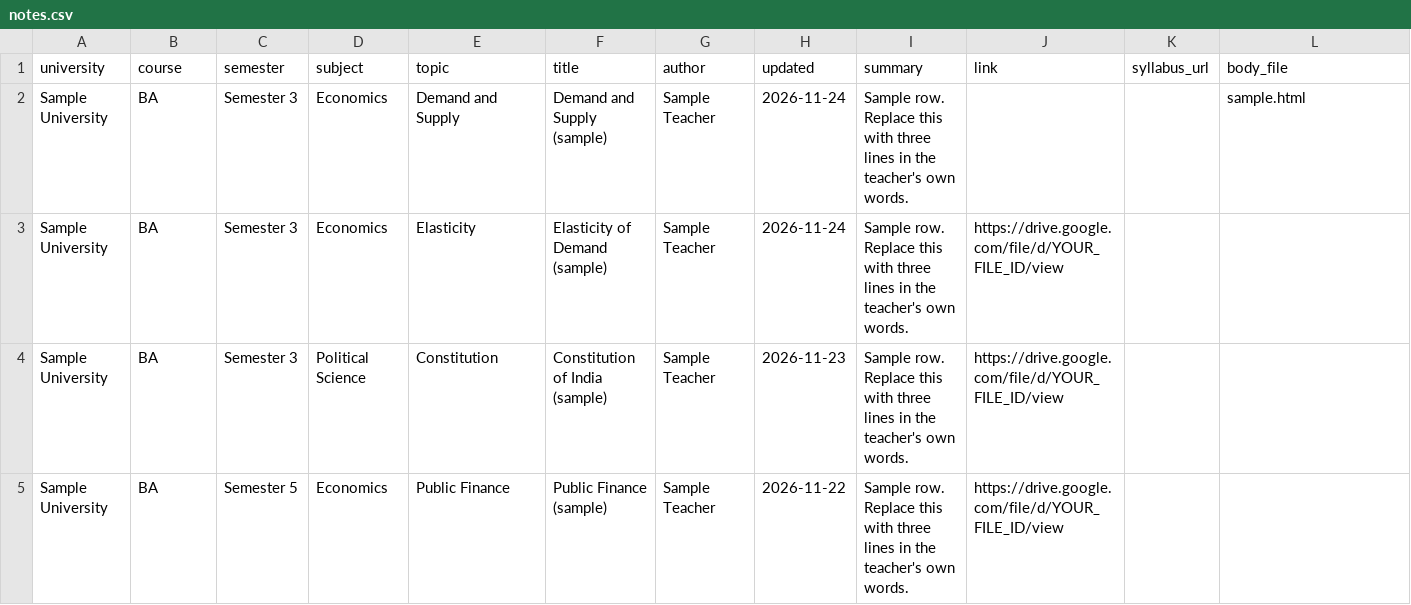
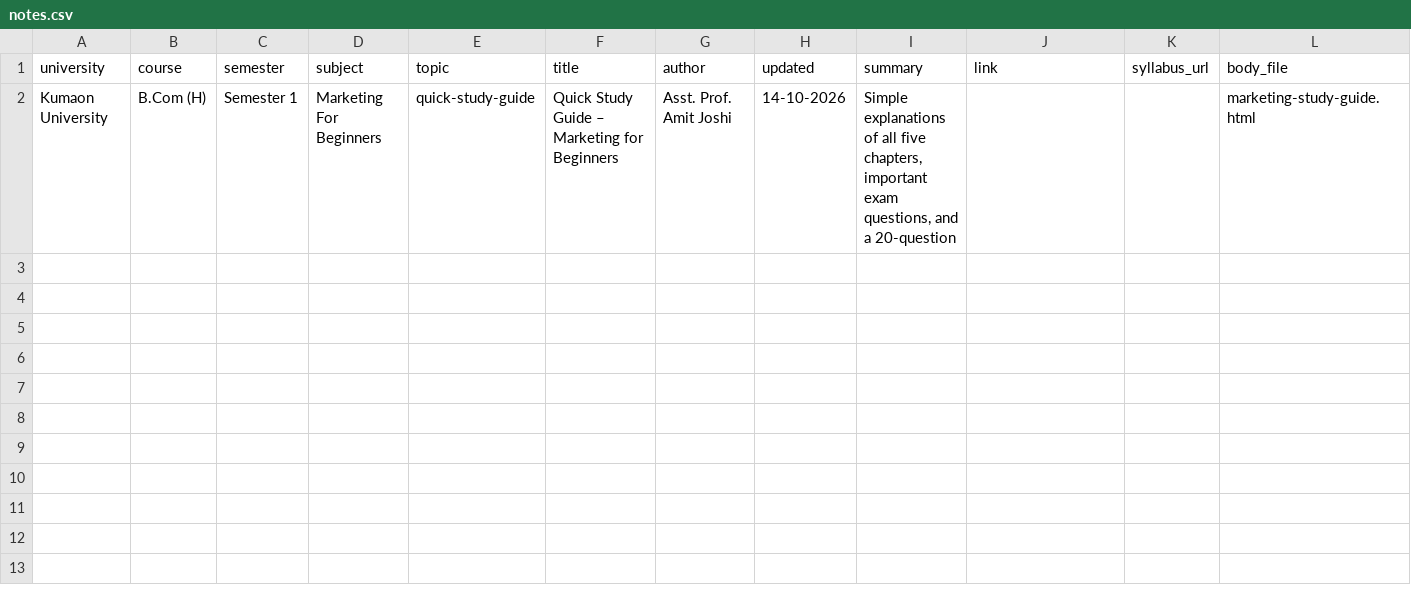
Before and after one commit to amitjoshirdr/wisrut.com, a CSV file: notes.csv, drawn as a sheet; removed rows and columns are numbered as before the commit, all else as after; the diff names each change by its address in the sheet, - before the commit and + after, or states it on an @@ line.

Commit message:
MFB_QN_update

```diff
--- a/notes.csv
+++ b/notes.csv
-row 2: Sample University | BA | Semester 3 | Economics | Demand and Supply | Demand and Supply (sample) | Sample Teacher | 2026-11-24 | Sample row. Replace this with three lines in the teacher's own words. |  |  | sample.html
-row 3: Sample University | BA | Semester 3 | Economics | Elasticity | Elasticity of Demand (sample) | Sample Teacher | 2026-11-24 | Sample row. Replace this with three lines in the teacher's own words. | https://drive.google.com/file/d/YOUR_FILE_ID/view
-row 4: Sample University | BA | Semester 3 | Political Science | Constitution | Constitution of India (sample) | Sample Teacher | 2026-11-23 | Sample row. Replace this with three lines in the teacher's own words. | https://drive.google.com/file/d/YOUR_FILE_ID/view
-row 5: Sample University | BA | Semester 5 | Economics | Public Finance | Public Finance (sample) | Sample Teacher | 2026-11-22 | Sample row. Replace this with three lines in the teacher's own words. | https://drive.google.com/file/d/YOUR_FILE_ID/view
+row 2: Kumaon University | B.Com (H) | Semester 1 | Marketing For Beginners | quick-study-guide | Quick Study Guide – Marketing for Beginners | Asst. Prof. Amit Joshi | 14-10-2026 | Simple explanations of all five chapters, important exam questions, and a 20-question |  |  | marketing-study-guide.html
```
